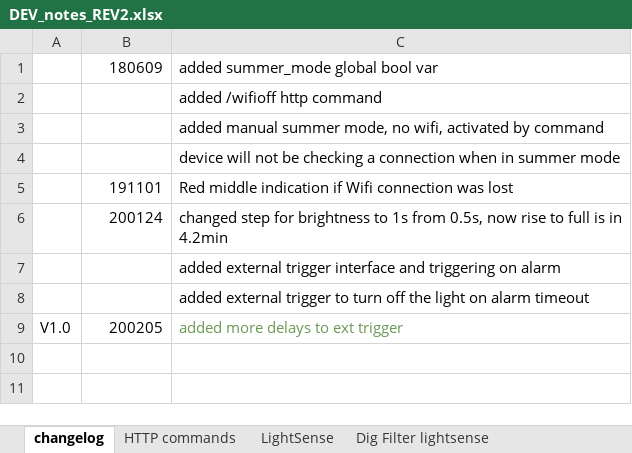
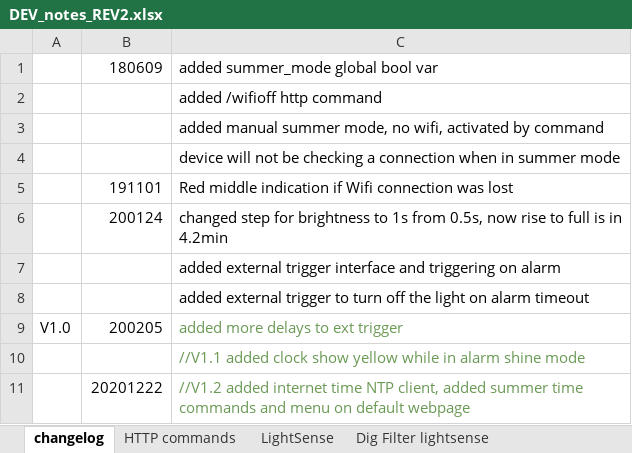
Before and after one commit to Yourigh/A_light, an Excel workbook: 1 - System Docs/DEV_notes_REV2.xlsx, sheet changelog, drawn as a sheet; values as stored, in another font and other column widths than the file's, no borders; the diff names each change by its address in the sheet, - before the commit and + after, or states it on an @@ line.

Commit message:
added summer time with EEPROm seving

```diff
--- a/1 - System Docs/DEV_notes_REV2.xlsx (sheet changelog)
+++ b/1 - System Docs/DEV_notes_REV2.xlsx (sheet changelog)
+row 10:  |  | //V1.1 added clock show yellow while in alarm shine mode
+row 11:  | 20201222 | //V1.2 added internet time NTP client, added summer time commands and menu on default webpage
```
Also changed, not shown: sheet EEPROM parse, sheet HTTP commands, charts or pictures, 1 other file.
